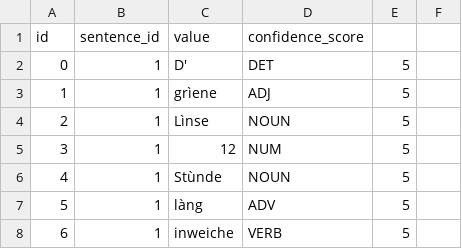
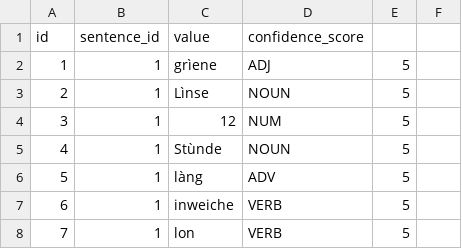
Before and after one commit to alicemillour/Bisame, a CSV file: bisame/database/seeds/csvs/exemple-recettes.csv, drawn as a sheet; only a part is shown; the shorter side is filled out with more unchanged rows; the diff names each change by its address in the sheet, - before the commit and + after, or states it on an @@ line.

```diff
--- a/bisame/database/seeds/csvs/exemple-recettes.csv
+++ b/bisame/database/seeds/csvs/exemple-recettes.csv
-row 2: 0 | 1 | D' | DET | 5
```
Also changed, not shown: bisame/database/seeds/csvs/exemple-recettes-annotation.csv, 4 other files.
